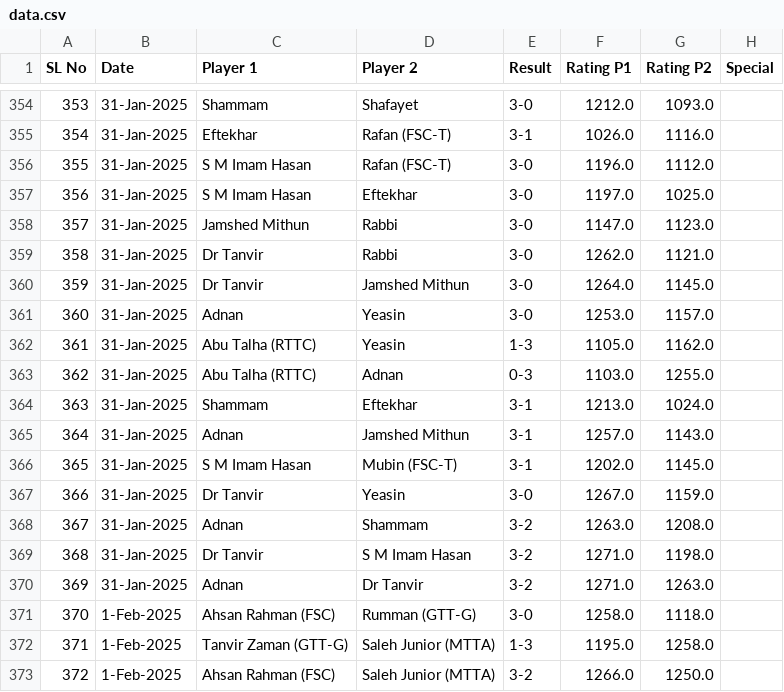
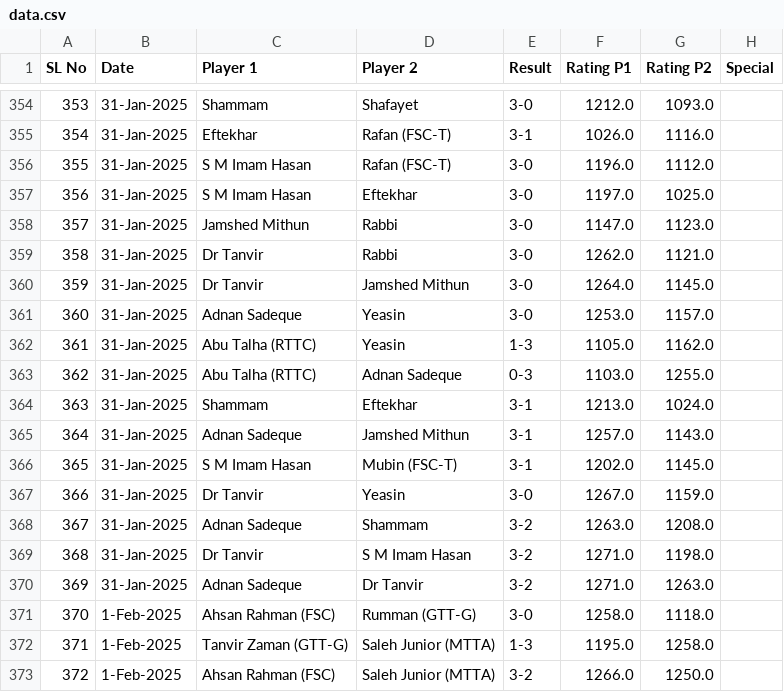
Before and after one commit to abdullahsg/ratingTracker, a CSV file: data.csv, drawn as a sheet; only a part is shown, gaps mark what is left out.

Commit message:
player name fix

```diff
--- a/data.csv
+++ b/data.csv
@@ -360,12 +360,12 @@ SL No,Date,Player 1,Player 2,Result,Rating P1,Rating P2,Special
 359,31-Jan-2025,Dr Tanvir,Jamshed Mithun,3-0,1264.0,1145.0,
-360,31-Jan-2025,Adnan,Yeasin,3-0,1253.0,1157.0,
+360,31-Jan-2025,Adnan Sadeque,Yeasin,3-0,1253.0,1157.0,
 361,31-Jan-2025,Abu Talha (RTTC),Yeasin,1-3,1105.0,1162.0,
-362,31-Jan-2025,Abu Talha (RTTC),Adnan,0-3,1103.0,1255.0,
+362,31-Jan-2025,Abu Talha (RTTC),Adnan Sadeque,0-3,1103.0,1255.0,
 363,31-Jan-2025,Shammam,Eftekhar,3-1,1213.0,1024.0,
-364,31-Jan-2025,Adnan,Jamshed Mithun,3-1,1257.0,1143.0,
+364,31-Jan-2025,Adnan Sadeque,Jamshed Mithun,3-1,1257.0,1143.0,
 365,31-Jan-2025,S M Imam Hasan,Mubin (FSC-T),3-1,1202.0,1145.0,
 366,31-Jan-2025,Dr Tanvir,Yeasin,3-0,1267.0,1159.0,
-367,31-Jan-2025,Adnan,Shammam,3-2,1263.0,1208.0,
+367,31-Jan-2025,Adnan Sadeque,Shammam,3-2,1263.0,1208.0,
 368,31-Jan-2025,Dr Tanvir,S M Imam Hasan,3-2,1271.0,1198.0,
-369,31-Jan-2025,Adnan,Dr Tanvir,3-2,1271.0,1263.0,
+369,31-Jan-2025,Adnan Sadeque,Dr Tanvir,3-2,1271.0,1263.0,
 370,1-Feb-2025,Ahsan Rahman (FSC),Rumman (GTT-G),3-0,1258.0,1118.0,
```
Also changed, not shown: initial_ratings.csv.
